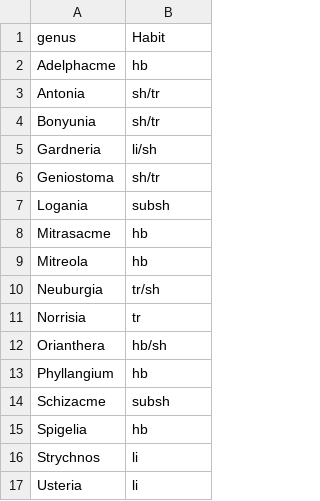
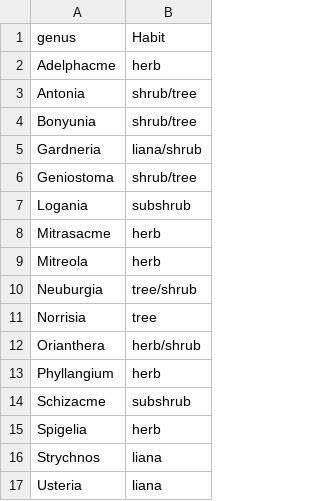
Before and after one commit to alrichardbollans/loganiaceae_traits, a CSV file: logan_manually_collected_data/inputs/manual_habits.csv, drawn as a sheet.

Commit message:
Rename habit vars

```diff
--- a/logan_manually_collected_data/inputs/manual_habits.csv
+++ b/logan_manually_collected_data/inputs/manual_habits.csv
@@ -1,17 +1,17 @@
 genus,Habit
-Adelphacme,hb
-Antonia,sh/tr
-Bonyunia,sh/tr
-Gardneria,li/sh
-Geniostoma,sh/tr
-Logania,subsh
-Mitrasacme,hb
-Mitreola,hb
-Neuburgia,tr/sh
-Norrisia,tr
-Orianthera,hb/sh
-Phyllangium,hb
-Schizacme,subsh
-Spigelia,hb
-Strychnos,li
-Usteria,li
+Adelphacme,herb
+Antonia,shrub/tree
+Bonyunia,shrub/tree
+Gardneria,liana/shrub
+Geniostoma,shrub/tree
+Logania,subshrub
+Mitrasacme,herb
+Mitreola,herb
+Neuburgia,tree/shrub
+Norrisia,tree
+Orianthera,herb/shrub
+Phyllangium,herb
+Schizacme,subshrub
+Spigelia,herb
+Strychnos,liana
+Usteria,liana
```
Also changed, not shown: logan_manually_collected_data/outputs/manual_habit_data.csv, logan_morphological_vars/outputs/habits.csv.
